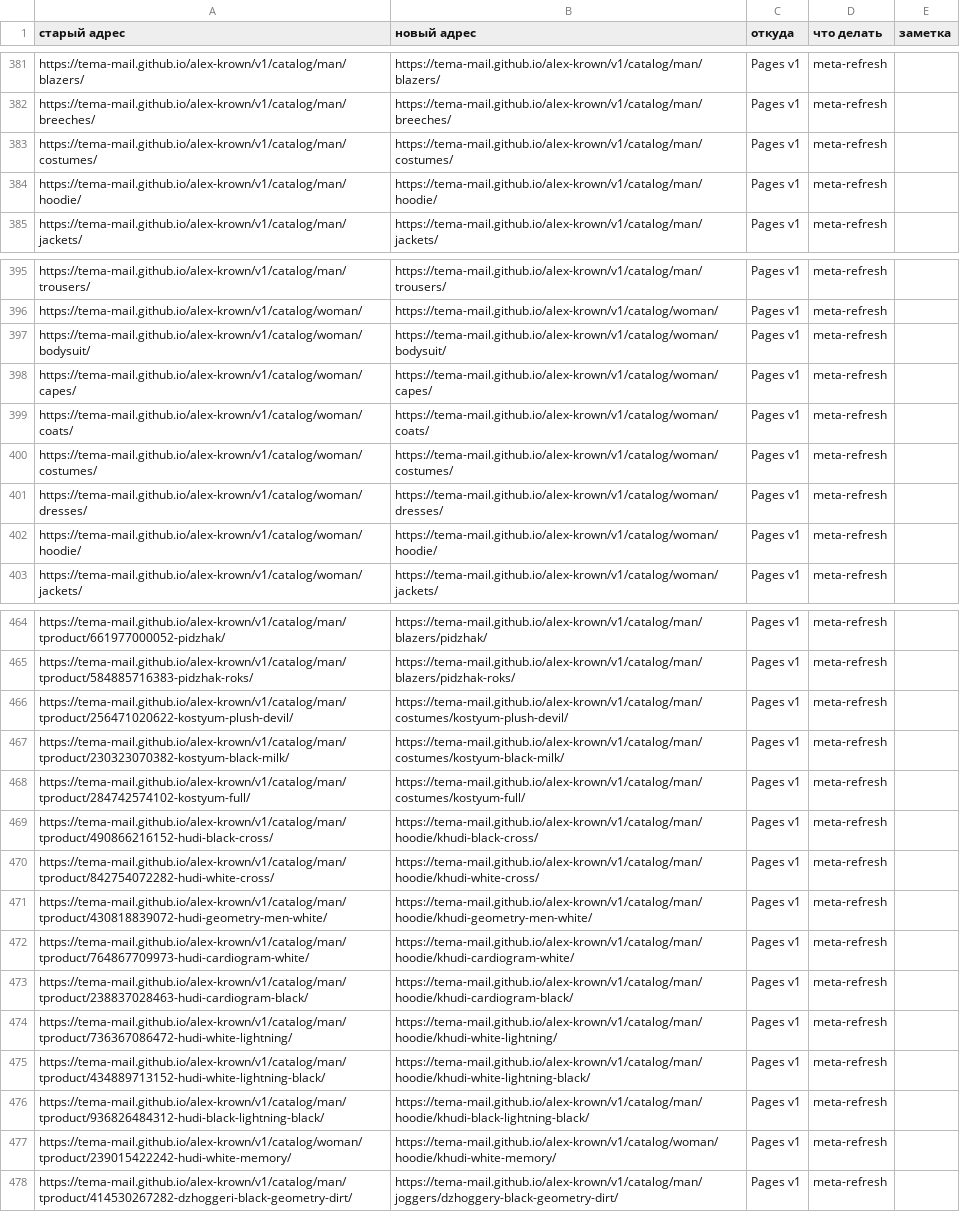
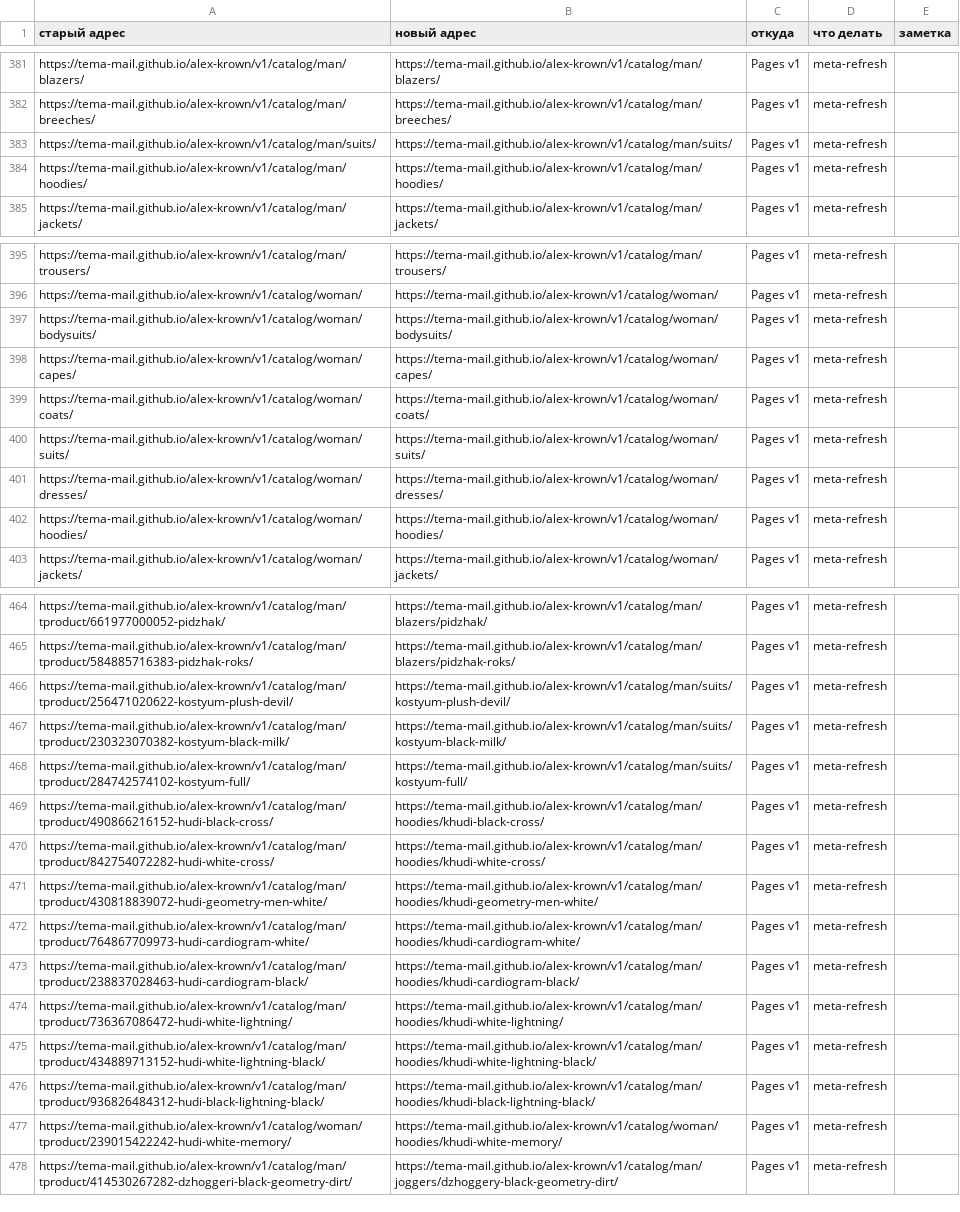
Before and after one commit to tema-mail/alex-krown, a CSV file: public/karta/redirects-301.csv, drawn as a sheet; only a part is shown, gaps mark what is left out; the diff covers the shown part only; the diff names each change by its address in the sheet, - before the commit and + after, or states it on an @@ line.

```diff
--- a/public/karta/redirects-301.csv
+++ b/public/karta/redirects-301.csv
-A383 (старый адрес): https://tema-mail.github.io/alex-krown/v1/catalog/man/costumes/
+A383 (старый адрес): https://tema-mail.github.io/alex-krown/v1/catalog/man/suits/
-B383 (новый адрес): https://tema-mail.github.io/alex-krown/v1/catalog/man/costumes/
+B383 (новый адрес): https://tema-mail.github.io/alex-krown/v1/catalog/man/suits/
-A384 (старый адрес): https://tema-mail.github.io/alex-krown/v1/catalog/man/hoodie/
+A384 (старый адрес): https://tema-mail.github.io/alex-krown/v1/catalog/man/hoodies/
-B384 (новый адрес): https://tema-mail.github.io/alex-krown/v1/catalog/man/hoodie/
+B384 (новый адрес): https://tema-mail.github.io/alex-krown/v1/catalog/man/hoodies/
-A397 (старый адрес): https://tema-mail.github.io/alex-krown/v1/catalog/woman/bodysuit/
+A397 (старый адрес): https://tema-mail.github.io/alex-krown/v1/catalog/woman/bodysuits/
-B397 (новый адрес): https://tema-mail.github.io/alex-krown/v1/catalog/woman/bodysuit/
+B397 (новый адрес): https://tema-mail.github.io/alex-krown/v1/catalog/woman/bodysuits/
-A400 (старый адрес): https://tema-mail.github.io/alex-krown/v1/catalog/woman/costumes/
+A400 (старый адрес): https://tema-mail.github.io/alex-krown/v1/catalog/woman/suits/
-B400 (новый адрес): https://tema-mail.github.io/alex-krown/v1/catalog/woman/costumes/
+B400 (новый адрес): https://tema-mail.github.io/alex-krown/v1/catalog/woman/suits/
-A402 (старый адрес): https://tema-mail.github.io/alex-krown/v1/catalog/woman/hoodie/
+A402 (старый адрес): https://tema-mail.github.io/alex-krown/v1/catalog/woman/hoodies/
-B402 (новый адрес): https://tema-mail.github.io/alex-krown/v1/catalog/woman/hoodie/
+B402 (новый адрес): https://tema-mail.github.io/alex-krown/v1/catalog/woman/hoodies/
-B466 (новый адрес): https://tema-mail.github.io/alex-krown/v1/catalog/man/costumes/kostyum-plush-devil/
+B466 (новый адрес): https://tema-mail.github.io/alex-krown/v1/catalog/man/suits/kostyum-plush-devil/
-B467 (новый адрес): https://tema-mail.github.io/alex-krown/v1/catalog/man/costumes/kostyum-black-milk/
+B467 (новый адрес): https://tema-mail.github.io/alex-krown/v1/catalog/man/suits/kostyum-black-milk/
-B468 (новый адрес): https://tema-mail.github.io/alex-krown/v1/catalog/man/costumes/kostyum-full/
+B468 (новый адрес): https://tema-mail.github.io/alex-krown/v1/catalog/man/suits/kostyum-full/
-B469 (новый адрес): https://tema-mail.github.io/alex-krown/v1/catalog/man/hoodie/khudi-black-cross/
+B469 (новый адрес): https://tema-mail.github.io/alex-krown/v1/catalog/man/hoodies/khudi-black-cross/
-B470 (новый адрес): https://tema-mail.github.io/alex-krown/v1/catalog/man/hoodie/khudi-white-cross/
+B470 (новый адрес): https://tema-mail.github.io/alex-krown/v1/catalog/man/hoodies/khudi-white-cross/
-B471 (новый адрес): https://tema-mail.github.io/alex-krown/v1/catalog/man/hoodie/khudi-geometry-men-white/
+B471 (новый адрес): https://tema-mail.github.io/alex-krown/v1/catalog/man/hoodies/khudi-geometry-men-white/
-B472 (новый адрес): https://tema-mail.github.io/alex-krown/v1/catalog/man/hoodie/khudi-cardiogram-white/
+B472 (новый адрес): https://tema-mail.github.io/alex-krown/v1/catalog/man/hoodies/khudi-cardiogram-white/
-B473 (новый адрес): https://tema-mail.github.io/alex-krown/v1/catalog/man/hoodie/khudi-cardiogram-black/
+B473 (новый адрес): https://tema-mail.github.io/alex-krown/v1/catalog/man/hoodies/khudi-cardiogram-black/
-B474 (новый адрес): https://tema-mail.github.io/alex-krown/v1/catalog/man/hoodie/khudi-white-lightning/
+B474 (новый адрес): https://tema-mail.github.io/alex-krown/v1/catalog/man/hoodies/khudi-white-lightning/
-B475 (новый адрес): https://tema-mail.github.io/alex-krown/v1/catalog/man/hoodie/khudi-white-lightning-black/
+B475 (новый адрес): https://tema-mail.github.io/alex-krown/v1/catalog/man/hoodies/khudi-white-lightning-black/
-B476 (новый адрес): https://tema-mail.github.io/alex-krown/v1/catalog/man/hoodie/khudi-black-lightning-black/
+B476 (новый адрес): https://tema-mail.github.io/alex-krown/v1/catalog/man/hoodies/khudi-black-lightning-black/
-B477 (новый адрес): https://tema-mail.github.io/alex-krown/v1/catalog/woman/hoodie/khudi-white-memory/
+B477 (новый адрес): https://tema-mail.github.io/alex-krown/v1/catalog/woman/hoodies/khudi-white-memory/
```
Also changed, not shown: 60 edited cells elsewhere in this file, public/karta/karta-adresov.csv, 1 other file.
